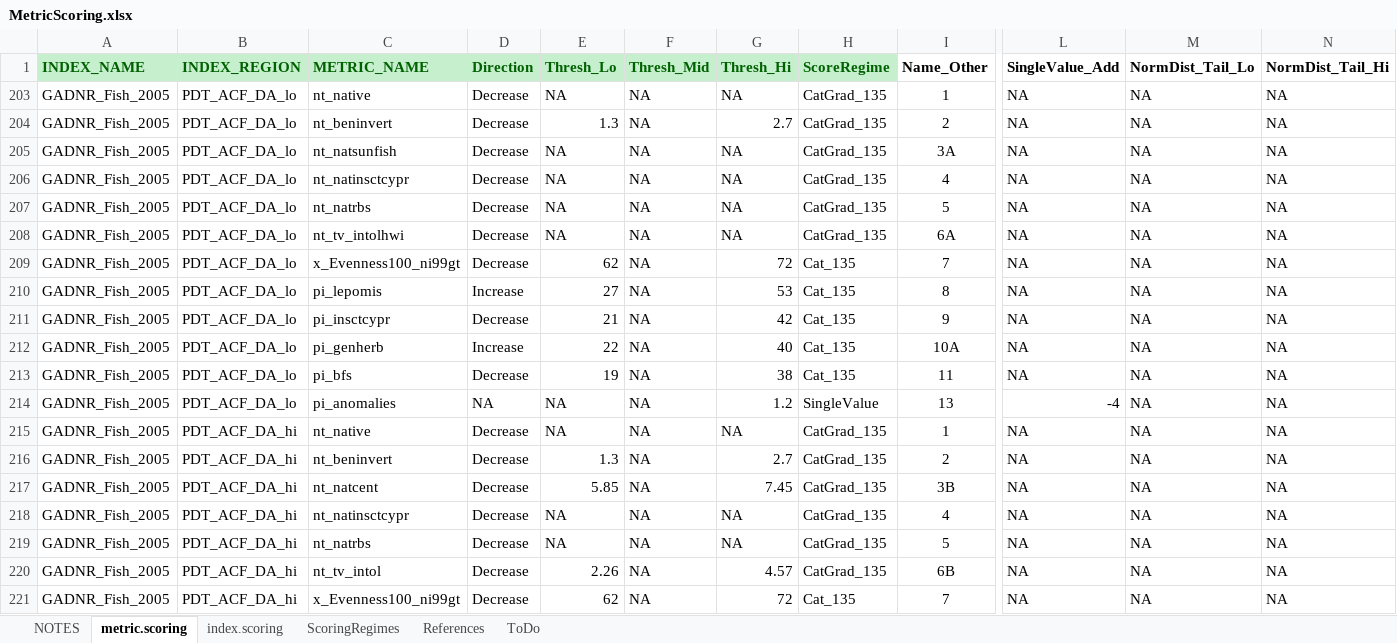
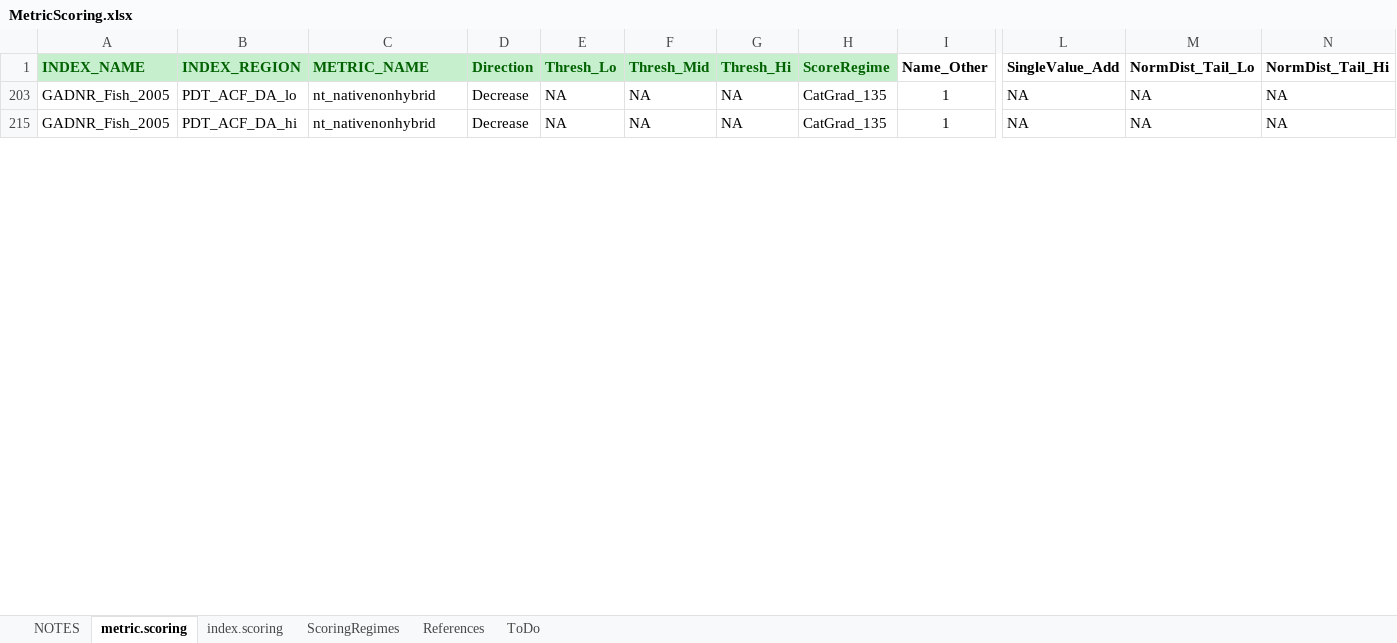
Before and after one commit to leppott/BioMonTools, an Excel workbook: inst/extdata/MetricScoring.xlsx, sheet metric.scoring, drawn as a sheet; only a part is shown, gaps mark what is left out; values as stored, in another font and other column widths than the file's, no borders; conditional formats not drawn; rows hold the shown columns only; the diff covers the shown part only; the diff names each change by its address in the sheet, - before the commit and + after, or states it on an @@ line.

Commit message:
v0.4.0.9001
Tweaks for GA Fish IBI, Issue #3

```diff
--- a/inst/extdata/MetricScoring.xlsx (sheet metric.scoring)
+++ b/inst/extdata/MetricScoring.xlsx (sheet metric.scoring)
-C203 (METRIC_NAME): nt_native
+C203 (METRIC_NAME): nt_nativenonhybrid
@@ row 204 hidden: GADNR_Fish_2005 | PDT_ACF_DA_lo | nt_beninvert | Decrease | 1.3 | NA | 2.7 | CatGrad_135 | 2 | NA | NA | NA @@
@@ row 205 hidden: GADNR_Fish_2005 | PDT_ACF_DA_lo | nt_natsunfish | Decrease | NA | NA | NA | CatGrad_135 | 3A | NA | NA | NA @@
@@ row 206 hidden: GADNR_Fish_2005 | PDT_ACF_DA_lo | nt_natinsctcypr | Decrease | NA | NA | NA | CatGrad_135 | 4 | NA | NA | NA @@
@@ row 207 hidden: GADNR_Fish_2005 | PDT_ACF_DA_lo | nt_natrbs | Decrease | NA | NA | NA | CatGrad_135 | 5 | NA | NA | NA @@
@@ row 208 hidden: GADNR_Fish_2005 | PDT_ACF_DA_lo | nt_tv_intolhwi | Decrease | NA | NA | NA | CatGrad_135 | 6A | NA | NA | NA @@
@@ row 209 hidden: GADNR_Fish_2005 | PDT_ACF_DA_lo | x_Evenness100_ni99gt | Decrease | 62 | NA | 72 | Cat_135 | 7 | NA | NA | NA @@
@@ row 210 hidden: GADNR_Fish_2005 | PDT_ACF_DA_lo | pi_lepomis | Increase | 27 | NA | 53 | Cat_135 | 8 | NA | NA | NA @@
@@ row 211 hidden: GADNR_Fish_2005 | PDT_ACF_DA_lo | pi_insctcypr | Decrease | 21 | NA | 42 | Cat_135 | 9 | NA | NA | NA @@
@@ row 212 hidden: GADNR_Fish_2005 | PDT_ACF_DA_lo | pi_genherb | Increase | 22 | NA | 40 | Cat_135 | 10A | NA | NA | NA @@
@@ row 213 hidden: GADNR_Fish_2005 | PDT_ACF_DA_lo | pi_bfs | Decrease | 19 | NA | 38 | Cat_135 | 11 | NA | NA | NA @@
@@ row 214 hidden: GADNR_Fish_2005 | PDT_ACF_DA_lo | pi_anomalies | NA | NA | NA | 1.2 | SingleValue | 13 | -4 | NA | NA @@
-C215 (METRIC_NAME): nt_native
+C215 (METRIC_NAME): nt_nativenonhybrid
@@ row 216 hidden: GADNR_Fish_2005 | PDT_ACF_DA_hi | nt_beninvert | Decrease | 1.3 | NA | 2.7 | CatGrad_135 | 2 | NA | NA | NA @@
@@ row 217 hidden: GADNR_Fish_2005 | PDT_ACF_DA_hi | nt_natcent | Decrease | 5.85 | NA | 7.45 | CatGrad_135 | 3B | NA | NA | NA @@
@@ row 218 hidden: GADNR_Fish_2005 | PDT_ACF_DA_hi | nt_natinsctcypr | Decrease | NA | NA | NA | CatGrad_135 | 4 | NA | NA | NA @@
@@ row 219 hidden: GADNR_Fish_2005 | PDT_ACF_DA_hi | nt_natrbs | Decrease | NA | NA | NA | CatGrad_135 | 5 | NA | NA | NA @@
@@ row 220 hidden: GADNR_Fish_2005 | PDT_ACF_DA_hi | nt_tv_intol | Decrease | 2.26 | NA | 4.57 | CatGrad_135 | 6B | NA | NA | NA @@
@@ row 221 hidden: GADNR_Fish_2005 | PDT_ACF_DA_hi | x_Evenness100_ni99gt | Decrease | 62 | NA | 72 | Cat_135 | 7 | NA | NA | NA @@
```
Also changed, not shown: 12 removed rows, 49 hidden or unhidden rows and 4 edited cells elsewhere in this sheet, hidden cells, 4 other files.
